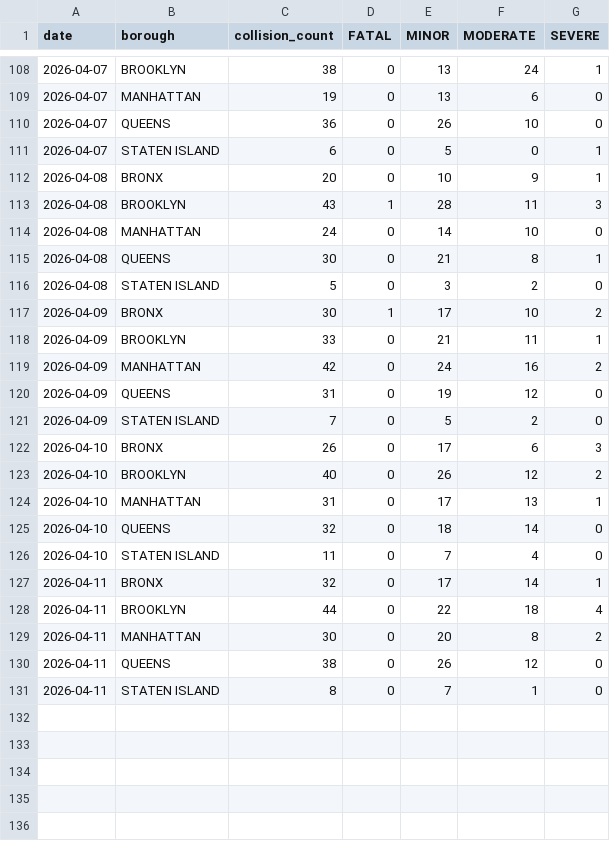
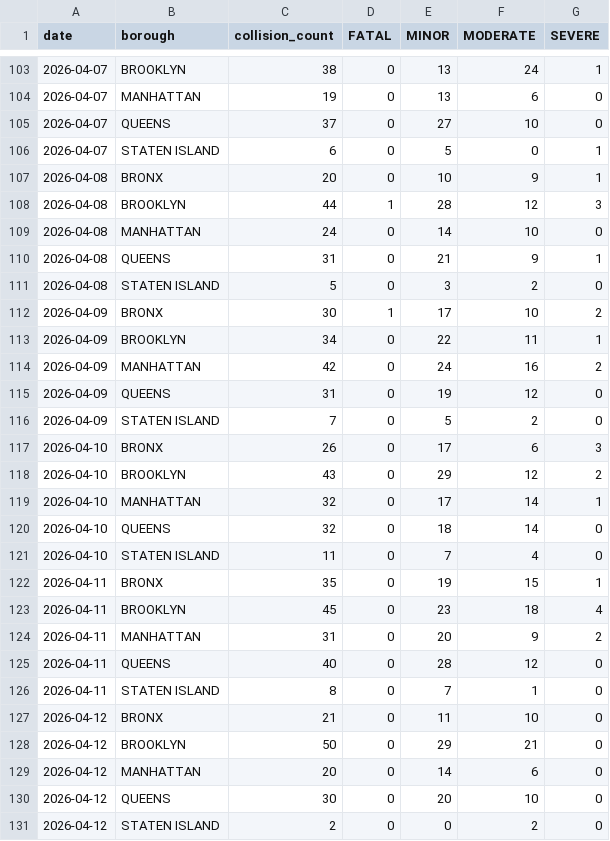
Before and after one commit to AZhuk30/WeatherImpactOnCarAccidentsAuto, a CSV file: data/processed/collisions_daily_summary.csv, drawn as a sheet; only a part is shown, gaps mark what is left out; the diff covers the shown part only.

```diff
--- a/data/processed/collisions_daily_summary.csv
+++ b/data/processed/collisions_daily_summary.csv
@@ -109,11 +104,11 @@ date,borough,collision_count,FATAL,MINOR,MODERATE,SEVERE
 2026-04-07,MANHATTAN,19,0,13,6,0
-2026-04-07,QUEENS,36,0,26,10,0
+2026-04-07,QUEENS,37,0,27,10,0
 2026-04-07,STATEN ISLAND,6,0,5,0,1
 2026-04-08,BRONX,20,0,10,9,1
-2026-04-08,BROOKLYN,43,1,28,11,3
+2026-04-08,BROOKLYN,44,1,28,12,3
 2026-04-08,MANHATTAN,24,0,14,10,0
-2026-04-08,QUEENS,30,0,21,8,1
+2026-04-08,QUEENS,31,0,21,9,1
 2026-04-08,STATEN ISLAND,5,0,3,2,0
 2026-04-09,BRONX,30,1,17,10,2
-2026-04-09,BROOKLYN,33,0,21,11,1
+2026-04-09,BROOKLYN,34,0,22,11,1
 2026-04-09,MANHATTAN,42,0,24,16,2
@@ -122,10 +117,15 @@ date,borough,collision_count,FATAL,MINOR,MODERATE,SEVERE
 2026-04-10,BRONX,26,0,17,6,3
-2026-04-10,BROOKLYN,40,0,26,12,2
-2026-04-10,MANHATTAN,31,0,17,13,1
+2026-04-10,BROOKLYN,43,0,29,12,2
+2026-04-10,MANHATTAN,32,0,17,14,1
 2026-04-10,QUEENS,32,0,18,14,0
 2026-04-10,STATEN ISLAND,11,0,7,4,0
-2026-04-11,BRONX,32,0,17,14,1
-2026-04-11,BROOKLYN,44,0,22,18,4
-2026-04-11,MANHATTAN,30,0,20,8,2
-2026-04-11,QUEENS,38,0,26,12,0
+2026-04-11,BRONX,35,0,19,15,1
+2026-04-11,BROOKLYN,45,0,23,18,4
+2026-04-11,MANHATTAN,31,0,20,9,2
+2026-04-11,QUEENS,40,0,28,12,0
 2026-04-11,STATEN ISLAND,8,0,7,1,0
+2026-04-12,BRONX,21,0,11,10,0
+2026-04-12,BROOKLYN,50,0,29,21,0
+2026-04-12,MANHATTAN,20,0,14,6,0
+2026-04-12,QUEENS,30,0,20,10,0
+2026-04-12,STATEN ISLAND,2,0,0,2,0
```
Also changed, not shown: 5 removed rows and 8 edited cells elsewhere in this file, data/processed/weather_daily_summary.csv, data/processed/weather_master.csv, 1 other file.
